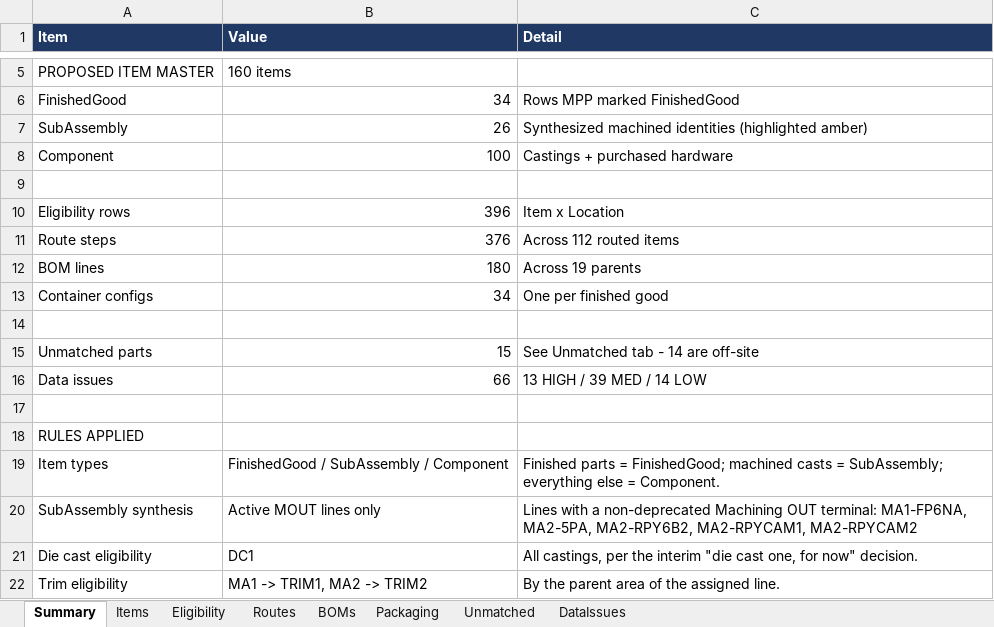
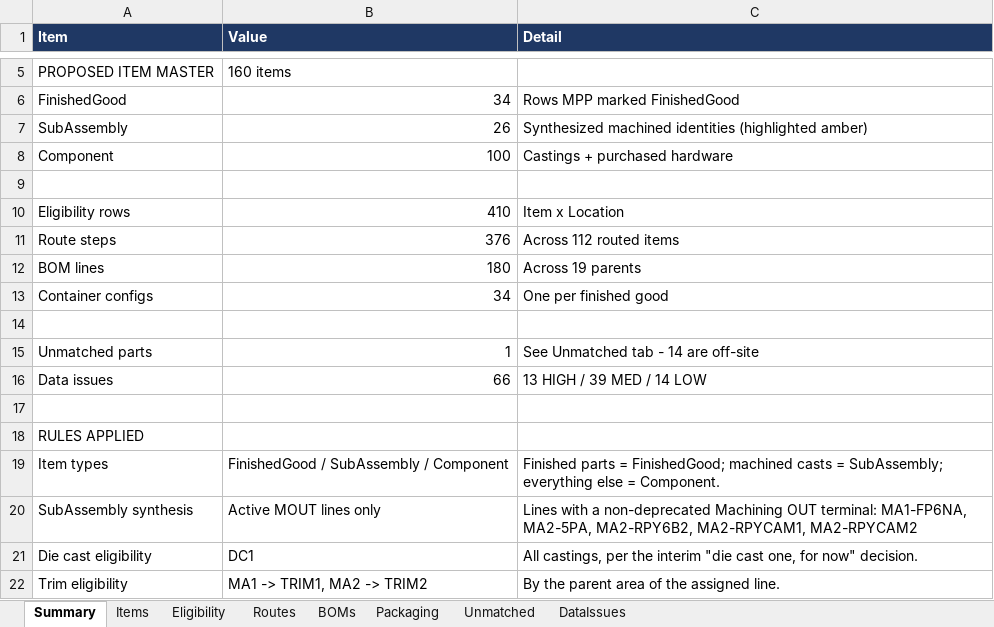
Before and after one commit to BR-Customers/MPP, an Excel workbook: reference/MPP_Seed_Layout_Proposal.xlsx, sheet Summary, drawn as a sheet; only a part is shown, gaps mark what is left out; values as stored, in another font and other column widths than the file's, no borders; the diff names each change by its address in the sheet, - before the commit and + after, or states it on an @@ line.

```diff
--- a/reference/MPP_Seed_Layout_Proposal.xlsx (sheet Summary)
+++ b/reference/MPP_Seed_Layout_Proposal.xlsx (sheet Summary)
-B10 (Value): 396
+B10 (Value): 410
-B15 (Value): 15
+B15 (Value): 1
```
Also changed, not shown: sheet Unmatched, sheet Eligibility, sheet Items, 6 other files.
